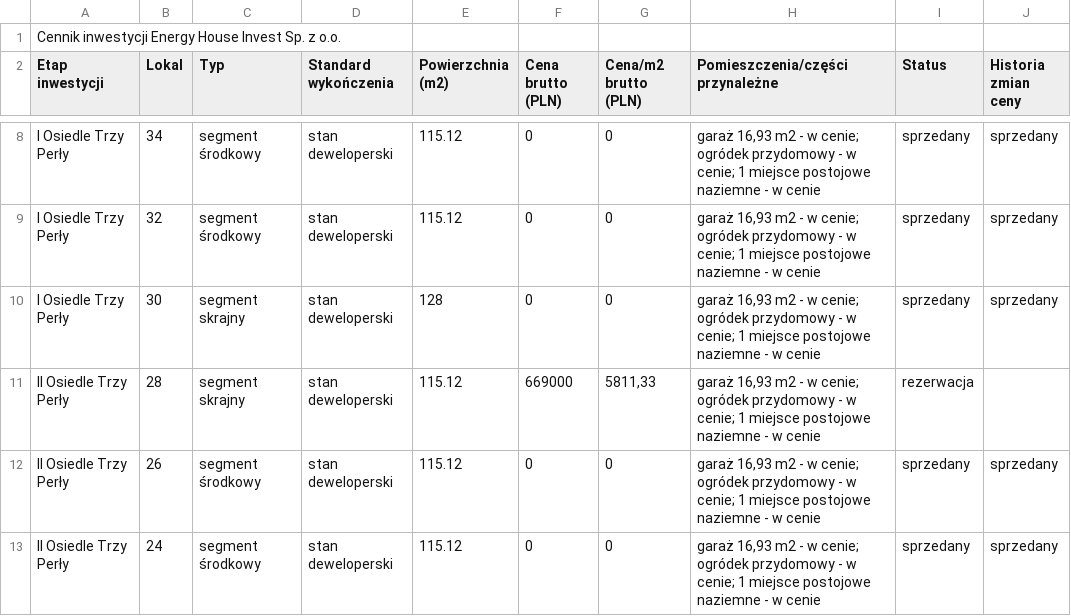
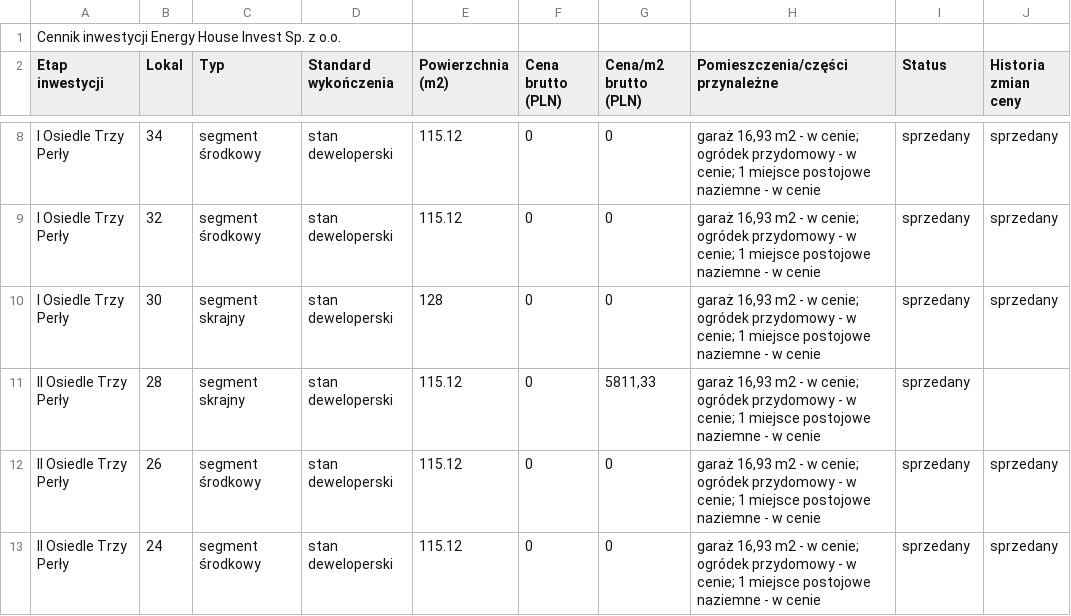
Before and after one commit to EHI777/energy-house-invest, a CSV file: cennik_trzy_perly.csv, drawn as a sheet; only a part is shown, gaps mark what is left out.

Commit message:
Update cennik_trzy_perly.csv

```diff
--- a/cennik_trzy_perly.csv
+++ b/cennik_trzy_perly.csv
@@ -10,3 +10,3 @@ I Osiedle Trzy Perły;32;segment środkowy;stan deweloperski;115.12;0;0;"garaż
 I Osiedle Trzy Perły;30;segment skrajny;stan deweloperski;128;0;0;"garaż 16,93 m2 - w cenie; ogródek przydomowy - w cenie; 1 miejsce postojowe naziemne - w cenie";sprzedany;sprzedany
-II Osiedle Trzy Perły;28;segment skrajny;stan deweloperski;115.12;669000;5811,33;"garaż 16,93 m2 - w cenie; ogródek przydomowy - w cenie; 1 miejsce postojowe naziemne - w cenie";rezerwacja
+II Osiedle Trzy Perły;28;segment skrajny;stan deweloperski;115.12;0;5811,33;"garaż 16,93 m2 - w cenie; ogródek przydomowy - w cenie; 1 miejsce postojowe naziemne - w cenie";sprzedany
 II Osiedle Trzy Perły;26;segment środkowy;stan deweloperski;115.12;0;0;"garaż 16,93 m2 - w cenie; ogródek przydomowy - w cenie; 1 miejsce postojowe naziemne - w cenie";sprzedany;sprzedany
```
